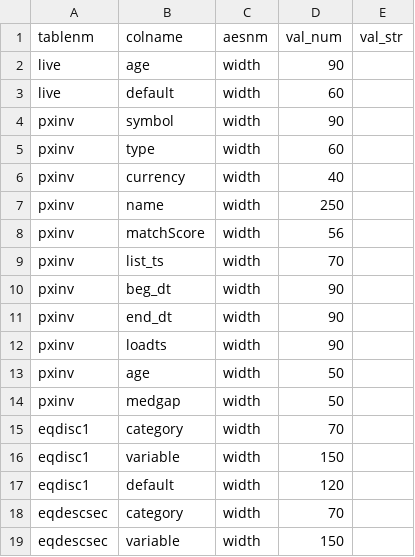
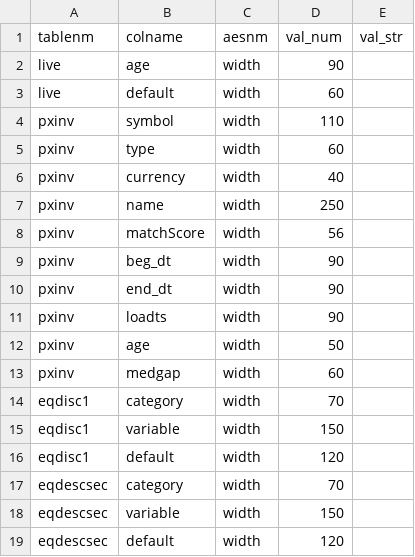
Before and after one commit to derekholmes0/alphavantagepf, a CSV file: inst/extdata/table_aes.csv, drawn as a sheet; only a part is shown; the shorter side is filled out with more unchanged rows.

```diff
--- a/inst/extdata/table_aes.csv
+++ b/inst/extdata/table_aes.csv
@@ -3,3 +3,3 @@ live,age,width,90,
 live,default,width,60,
-pxinv,symbol,width,90,
+pxinv,symbol,width,110,
 pxinv,type,width,60,
@@ -8,3 +8,2 @@ pxinv,name,width,250,
 pxinv,matchScore,width,56,
-pxinv,list_ts,width,70,
 pxinv,beg_dt,width,90,
@@ -13,3 +12,3 @@ pxinv,loadts,width,90,
 pxinv,age,width,50,
-pxinv,medgap,width,50,
+pxinv,medgap,width,60,
 eqdisc1,category,width,70,
```
Also changed, not shown: 3 other files.
